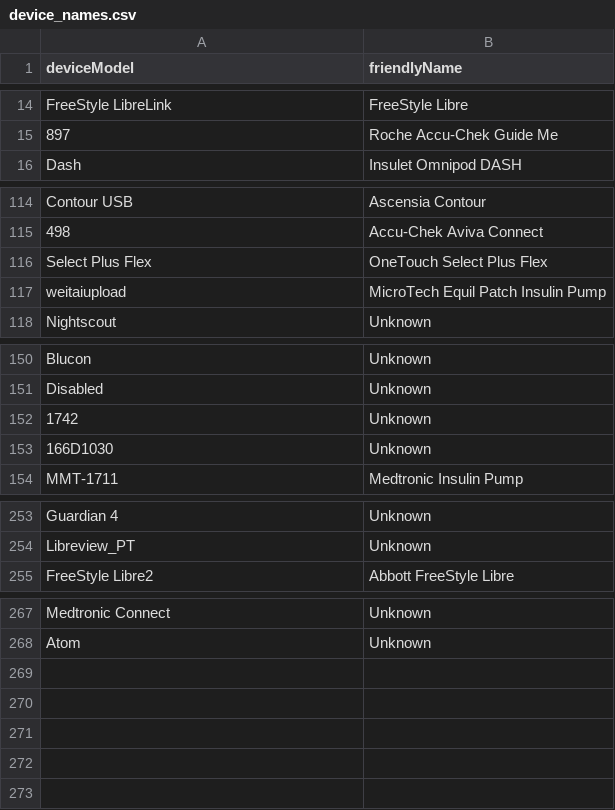
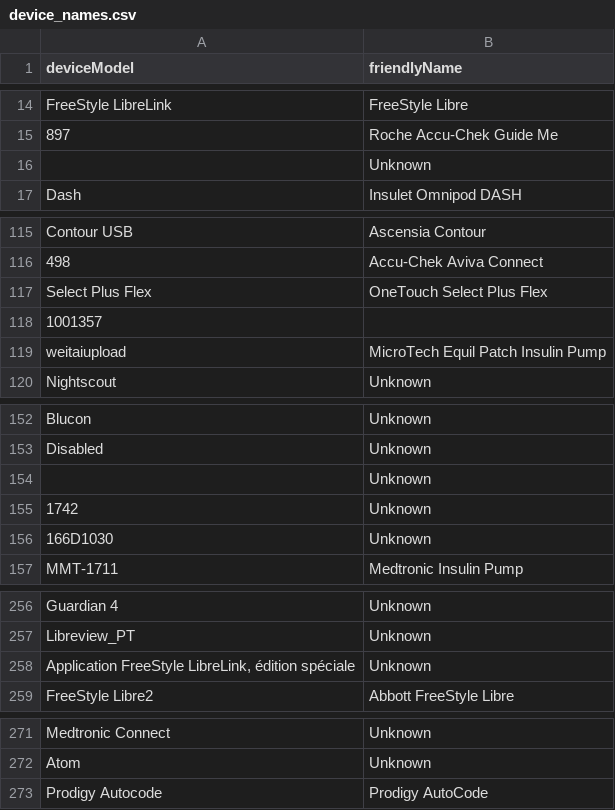
Before and after one commit to tidepool-org/tide-whisperer, a CSV file: transform/device_names.csv, drawn as a sheet; only a part is shown, gaps mark what is left out; the diff names each change by its address in the sheet, - before the commit and + after, or states it on an @@ line.

Commit message:
Match device model by prefix and ignore case.

```diff
--- a/transform/device_names.csv
+++ b/transform/device_names.csv
+row 16:  | Unknown
+row 118: 1001357
+row 154:  | Unknown
+row 258: Application FreeStyle LibreLink, édition spéciale | Unknown
+row 273: Prodigy Autocode | Prodigy AutoCode
```
Also changed, not shown: 2 other files.
